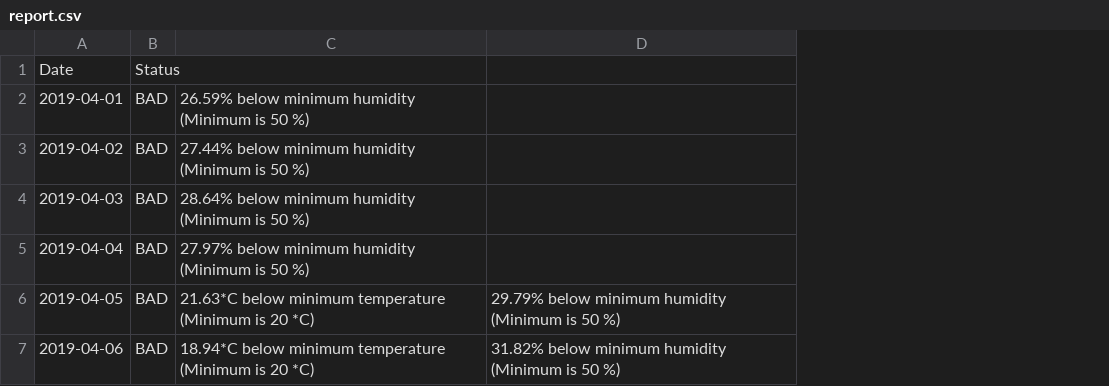
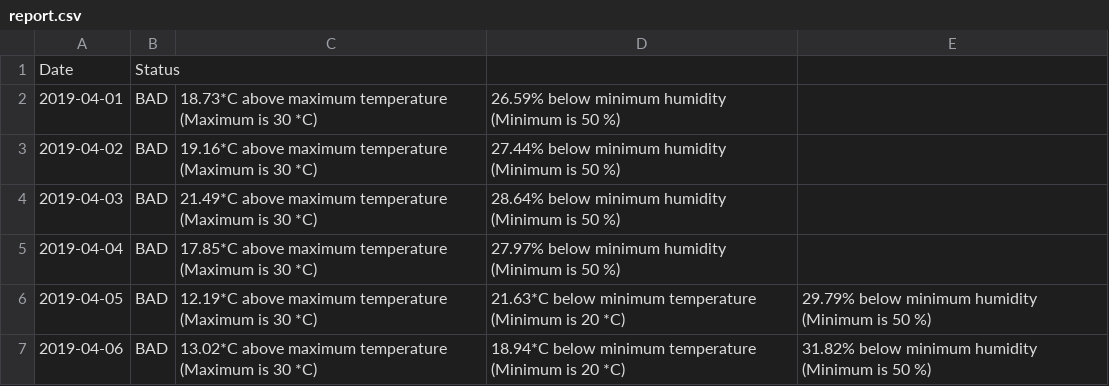
Before and after one commit to nhi-huynh/PIoT-A1-weather-analysis, a CSV file: report.csv, drawn as a sheet; the diff names each change by its address in the sheet, - before the commit and + after, or states it on an @@ line.

Commit message:
Update createReport.py
working now

```diff
--- a/report.csv
+++ b/report.csv
+column C, rows 2-7: 18.73*C above maximum temperature (Maximum is 30 *C) | 19.16*C above maximum temperature (Maximum is 30 *C) | 21.49*C above maximum temperature (Maximum is 30 *C) | 17.85*C above maximum temperature (Maximum is 30 *C) | 12.19*C above maximum temperature (Maximum is 30 *C) | 13.02*C above maximum temperature (Maximum is 30 *C)
```
Also changed, not shown: 1 other file.
